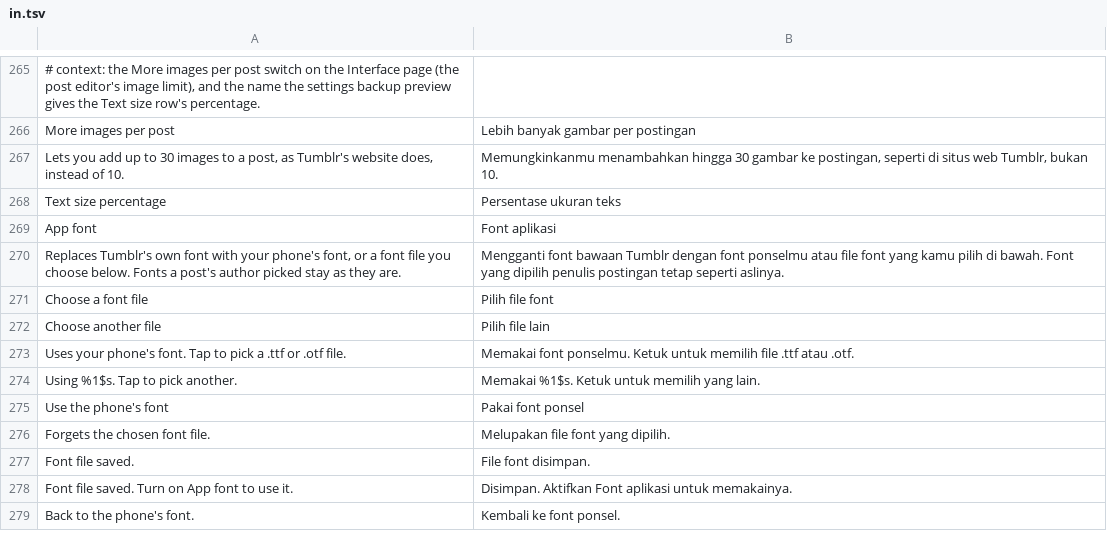
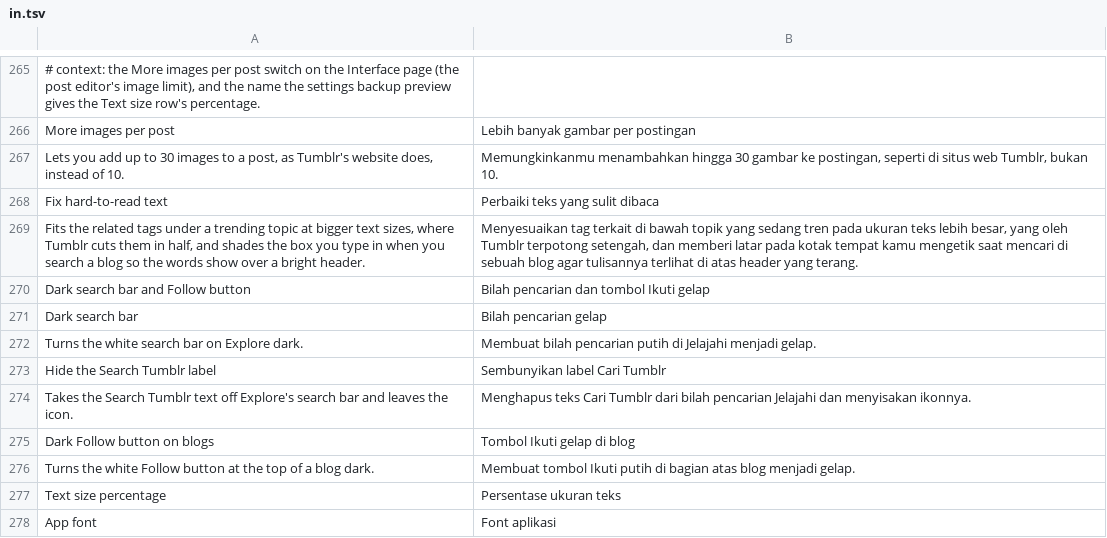
Before and after one commit to SysAdminDoc/HushTumblr, a TSV file: extensions/shared/library/src/main/l10n/in.tsv, drawn as a sheet; only a part is shown, gaps mark what is left out; the shorter side is filled out with more unchanged rows.

```diff
--- a/extensions/shared/library/src/main/l10n/in.tsv
+++ b/extensions/shared/library/src/main/l10n/in.tsv
@@ -267,2 +267,11 @@ More images per post	Lebih banyak gambar per postingan
 Lets you add up to 30 images to a post, as Tumblr's website does, instead of 10.	Memungkinkanmu menambahkan hingga 30 gambar ke postingan, seperti di situs web Tumblr, bukan 10.
+Fix hard-to-read text	Perbaiki teks yang sulit dibaca
+Fits the related tags under a trending topic at bigger text sizes, where Tumblr cuts them in half, and shades the box you type in when you search a blog so the words show over a bright header.	Menyesuaikan tag terkait di bawah topik yang sedang tren pada ukuran teks lebih besar, yang oleh Tumblr terpotong setengah, dan memberi latar pada kotak tempat kamu mengetik saat mencari di sebuah blog agar tulisannya terlihat di atas header yang terang.
+Dark search bar and Follow button	Bilah pencarian dan tombol Ikuti gelap
+Dark search bar	Bilah pencarian gelap
+Turns the white search bar on Explore dark.	Membuat bilah pencarian putih di Jelajahi menjadi gelap.
+Hide the Search Tumblr label	Sembunyikan label Cari Tumblr
+Takes the Search Tumblr text off Explore's search bar and leaves the icon.	Menghapus teks Cari Tumblr dari bilah pencarian Jelajahi dan menyisakan ikonnya.
+Dark Follow button on blogs	Tombol Ikuti gelap di blog
+Turns the white Follow button at the top of a blog dark.	Membuat tombol Ikuti putih di bagian atas blog menjadi gelap.
 Text size percentage	Persentase ukuran teks
```
Also changed, not shown: extensions/shared/library/src/main/l10n/de.tsv, extensions/shared/library/src/main/l10n/es.tsv, 28 other files.
